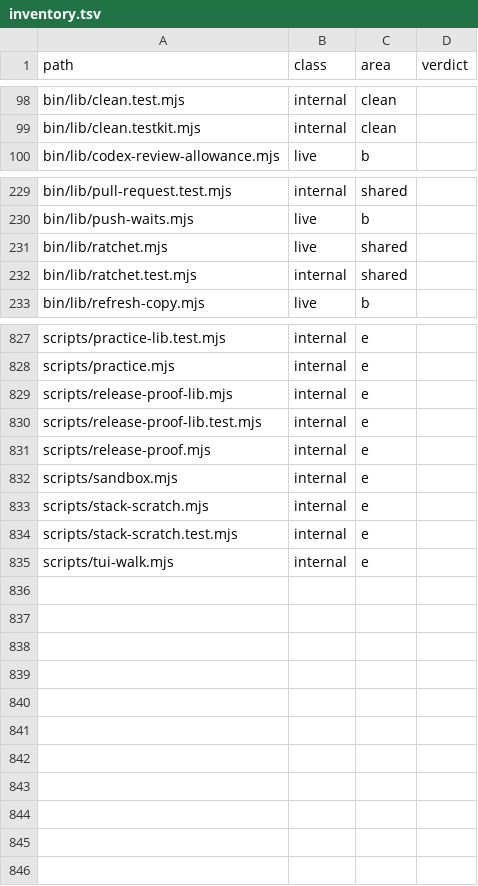
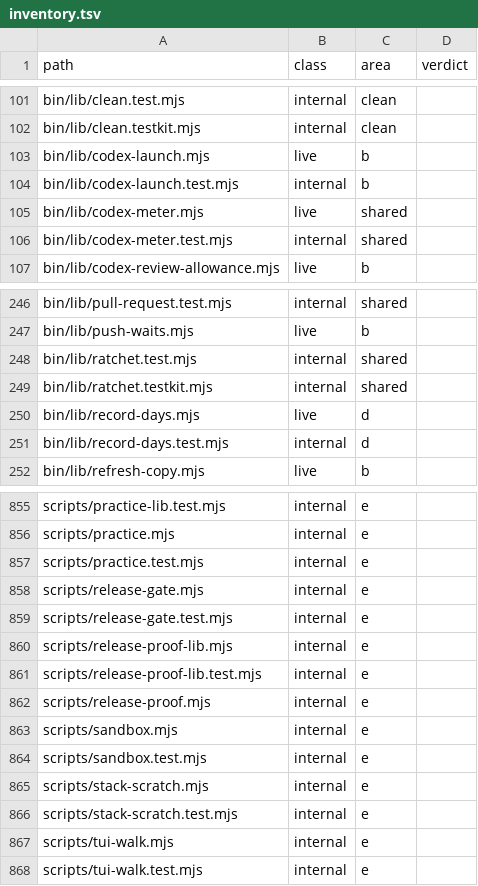
Before and after one commit to jsaristi/js-harness, a TSV file: odd/tasks/launch-audit/inventory.tsv, drawn as a sheet; only a part is shown, gaps mark what is left out; the diff covers the shown part only.

Commit message:
docs(inventory): rewrite the inventory from the tracked paths
The launch audit's Done-when needs `node scripts/inventory.mjs --check` to
exit 0, and on main it exited 1: 34 tracked paths had no row (the modules and
tests the reorganization added, among them) and bin/lib/ratchet.mjs, gone
since it became ratchet.testkit.mjs, still had one. This is only what
`--write` wrote: 34 rows added, 1 dropped, every kept row's class, area and
verdict unchanged.

```diff
--- a/odd/tasks/launch-audit/inventory.tsv
+++ b/odd/tasks/launch-audit/inventory.tsv
@@ -99,2 +102,6 @@ bin/lib/clean.test.mjs	internal	clean
 bin/lib/clean.testkit.mjs	internal	clean	
+bin/lib/codex-launch.mjs	live	b	
+bin/lib/codex-launch.test.mjs	internal	b	
+bin/lib/codex-meter.mjs	live	shared	
+bin/lib/codex-meter.test.mjs	internal	shared	
 bin/lib/codex-review-allowance.mjs	live	b	
@@ -230,4 +247,6 @@ bin/lib/pull-request.test.mjs	internal	shared
 bin/lib/push-waits.mjs	live	b	
-bin/lib/ratchet.mjs	live	shared	
 bin/lib/ratchet.test.mjs	internal	shared	
+bin/lib/ratchet.testkit.mjs	internal	shared	
+bin/lib/record-days.mjs	live	d	
+bin/lib/record-days.test.mjs	internal	d	
 bin/lib/refresh-copy.mjs	live	b	
@@ -828,2 +856,5 @@ scripts/practice-lib.test.mjs	internal	e
 scripts/practice.mjs	internal	e	
+scripts/practice.test.mjs	internal	e	
+scripts/release-gate.mjs	internal	e	
+scripts/release-gate.test.mjs	internal	e	
 scripts/release-proof-lib.mjs	internal	e	
@@ -832,2 +863,3 @@ scripts/release-proof.mjs	internal	e
 scripts/sandbox.mjs	internal	e	
+scripts/sandbox.test.mjs	internal	e	
 scripts/stack-scratch.mjs	internal	e	
@@ -835 +867,2 @@ scripts/stack-scratch.test.mjs	internal	e
 scripts/tui-walk.mjs	internal	e	
+scripts/tui-walk.test.mjs	internal	e	
```
Also changed, not shown: 22 added rows elsewhere in this file.
